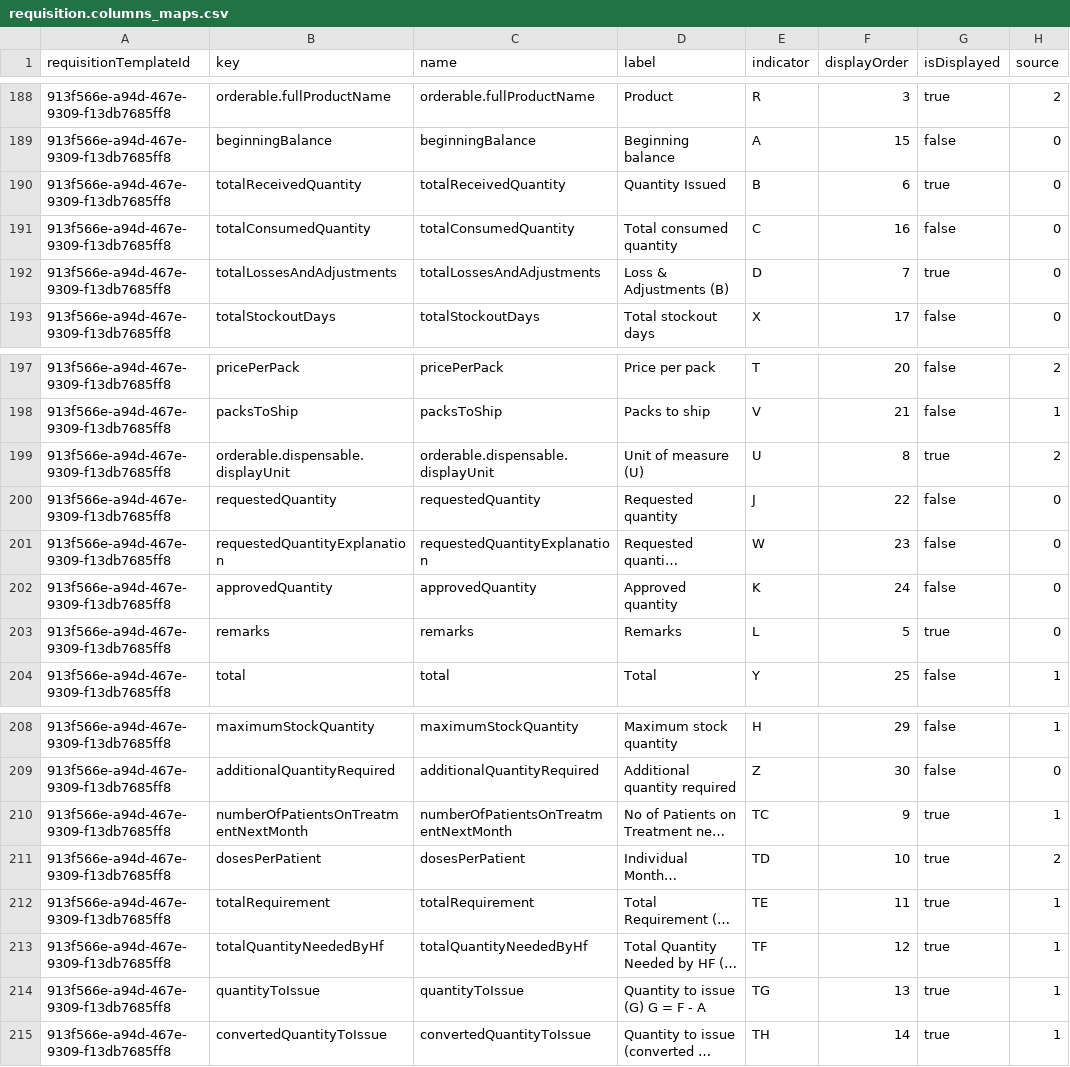
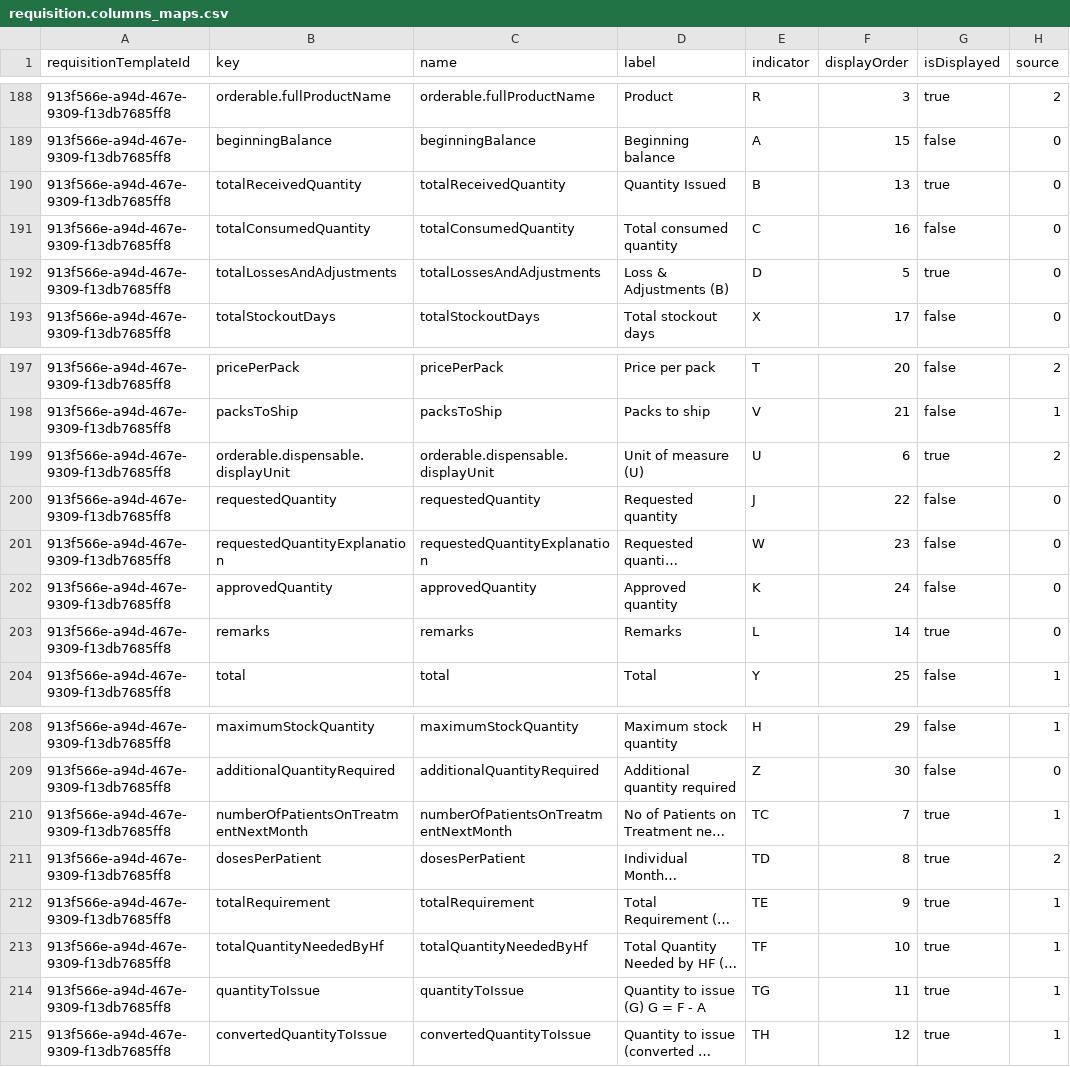
Before and after one commit to OpenLMIS/openlmis-requisition, a CSV file: src/main/resources/db/demo-data/requisition.columns_maps.csv, drawn as a sheet; only a part is shown, gaps mark what is left out; long unchanged cells end in …; the diff names each change by its address in the sheet, - before the commit and + after, or states it on an @@ line.

Commit message:
Modify demo data for TB Monthly

```diff
--- a/src/main/resources/db/demo-data/requisition.columns_maps.csv
+++ b/src/main/resources/db/demo-data/requisition.columns_maps.csv
-F190 (displayOrder): 6
+F190 (displayOrder): 13
-F192 (displayOrder): 7
+F192 (displayOrder): 5
-F199 (displayOrder): 8
+F199 (displayOrder): 6
-F203 (displayOrder): 5
+F203 (displayOrder): 14
-F210 (displayOrder): 9
+F210 (displayOrder): 7
-F211 (displayOrder): 10
+F211 (displayOrder): 8
-F212 (displayOrder): 11
+F212 (displayOrder): 9
-F213 (displayOrder): 12
+F213 (displayOrder): 10
-F214 (displayOrder): 13
+F214 (displayOrder): 11
-F215 (displayOrder): 14
+F215 (displayOrder): 12
```
